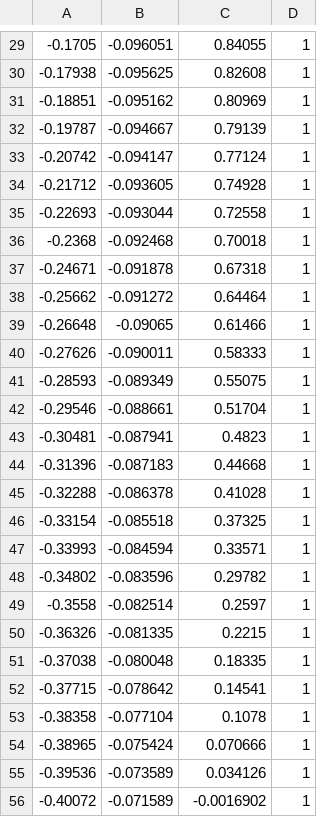
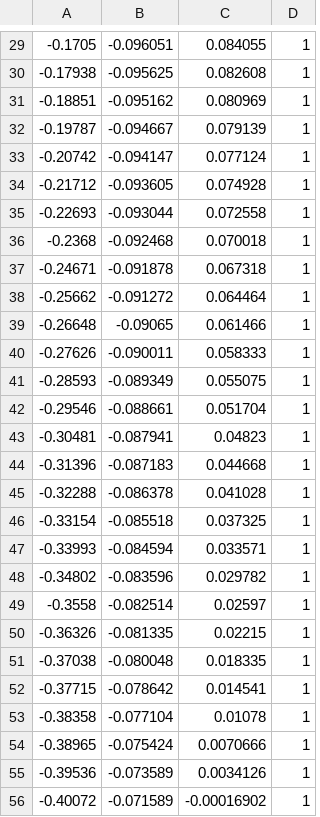
Before and after one commit to enpassos/cdv_lammoc, a CSV file: Evento_09_A8082.csv, drawn as a sheet; only a part is shown, gaps mark what is left out; the diff covers the shown part only.

```diff
--- a/Evento_09_A8082.csv
+++ b/Evento_09_A8082.csv
@@ -29,28 +29,28 @@
--0.1705;-0.096051;0.84055;1
--0.17938;-0.095625;0.82608;1
--0.18851;-0.095162;0.80969;1
--0.19787;-0.094667;0.79139;1
--0.20742;-0.094147;0.77124;1
--0.21712;-0.093605;0.74928;1
--0.22693;-0.093044;0.72558;1
--0.2368;-0.092468;0.70018;1
--0.24671;-0.091878;0.67318;1
--0.25662;-0.091272;0.64464;1
--0.26648;-0.09065;0.61466;1
--0.27626;-0.090011;0.58333;1
--0.28593;-0.089349;0.55075;1
--0.29546;-0.088661;0.51704;1
--0.30481;-0.087941;0.4823;1
--0.31396;-0.087183;0.44668;1
--0.32288;-0.086378;0.41028;1
--0.33154;-0.085518;0.37325;1
--0.33993;-0.084594;0.33571;1
--0.34802;-0.083596;0.29782;1
--0.3558;-0.082514;0.2597;1
--0.36326;-0.081335;0.2215;1
--0.37038;-0.080048;0.18335;1
--0.37715;-0.078642;0.14541;1
--0.38358;-0.077104;0.1078;1
--0.38965;-0.075424;0.070666;1
--0.39536;-0.073589;0.034126;1
--0.40072;-0.071589;-0.0016902;1
+-0.1705;-0.096051;0.084055;1
+-0.17938;-0.095625;0.082608;1
+-0.18851;-0.095162;0.080969;1
+-0.19787;-0.094667;0.079139;1
+-0.20742;-0.094147;0.077124;1
+-0.21712;-0.093605;0.074928;1
+-0.22693;-0.093044;0.072558;1
+-0.2368;-0.092468;0.070018;1
+-0.24671;-0.091878;0.067318;1
+-0.25662;-0.091272;0.064464;1
+-0.26648;-0.09065;0.061466;1
+-0.27626;-0.090011;0.058333;1
+-0.28593;-0.089349;0.055075;1
+-0.29546;-0.088661;0.051704;1
+-0.30481;-0.087941;0.04823;1
+-0.31396;-0.087183;0.044668;1
+-0.32288;-0.086378;0.041028;1
+-0.33154;-0.085518;0.037325;1
+-0.33993;-0.084594;0.033571;1
+-0.34802;-0.083596;0.029782;1
+-0.3558;-0.082514;0.02597;1
+-0.36326;-0.081335;0.02215;1
+-0.37038;-0.080048;0.018335;1
+-0.37715;-0.078642;0.014541;1
+-0.38358;-0.077104;0.01078;1
+-0.38965;-0.075424;0.0070666;1
+-0.39536;-0.073589;0.0034126;1
+-0.40072;-0.071589;-0.00016902;1
```
Also changed, not shown: 144 edited cells elsewhere in this file, Evento_02_A8082.csv, Evento_04_A8082.csv, 35 other files.
